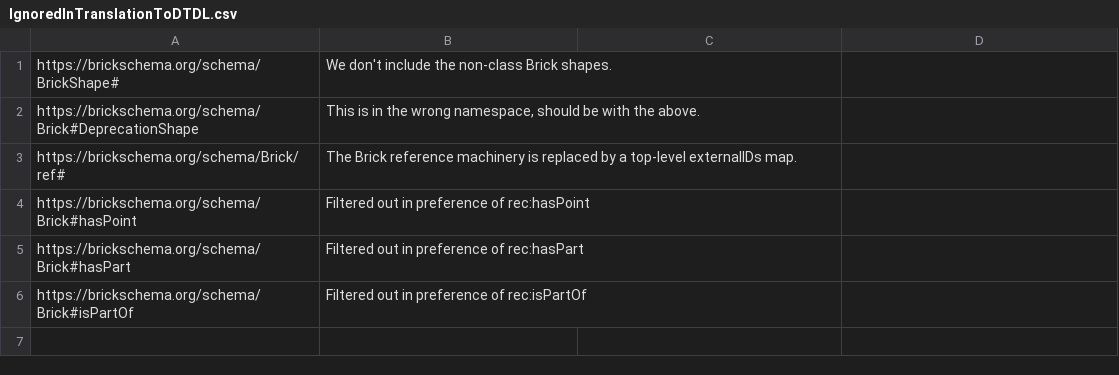
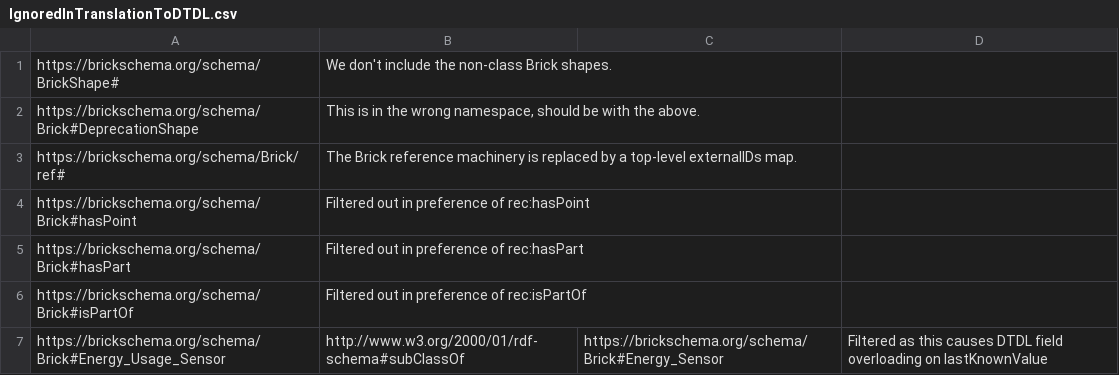
Before and after one commit to RealEstateCore/rec, a CSV file: Ontology/SHACL/IgnoredInTranslationToDTDL.csv, drawn as a sheet.

Commit message:
Attempting to filter out Energy_Usage_Sensor subclassing
Failure

```diff
--- a/Ontology/SHACL/IgnoredInTranslationToDTDL.csv
+++ b/Ontology/SHACL/IgnoredInTranslationToDTDL.csv
@@ -6 +6,2 @@ https://brickschema.org/schema/Brick#hasPart;Filtered out in preference of rec:h
 https://brickschema.org/schema/Brick#isPartOf;Filtered out in preference of rec:isPartOf
+https://brickschema.org/schema/Brick#Energy_Usage_Sensor;http://www.w3.org/2000/01/rdf-schema#subClassOf;https://brickschema.org/schema/Brick#Energy_Sensor;Filtered as this causes DTDL field overloading on lastKnownValue
```
Also changed, not shown: 1 other file.
